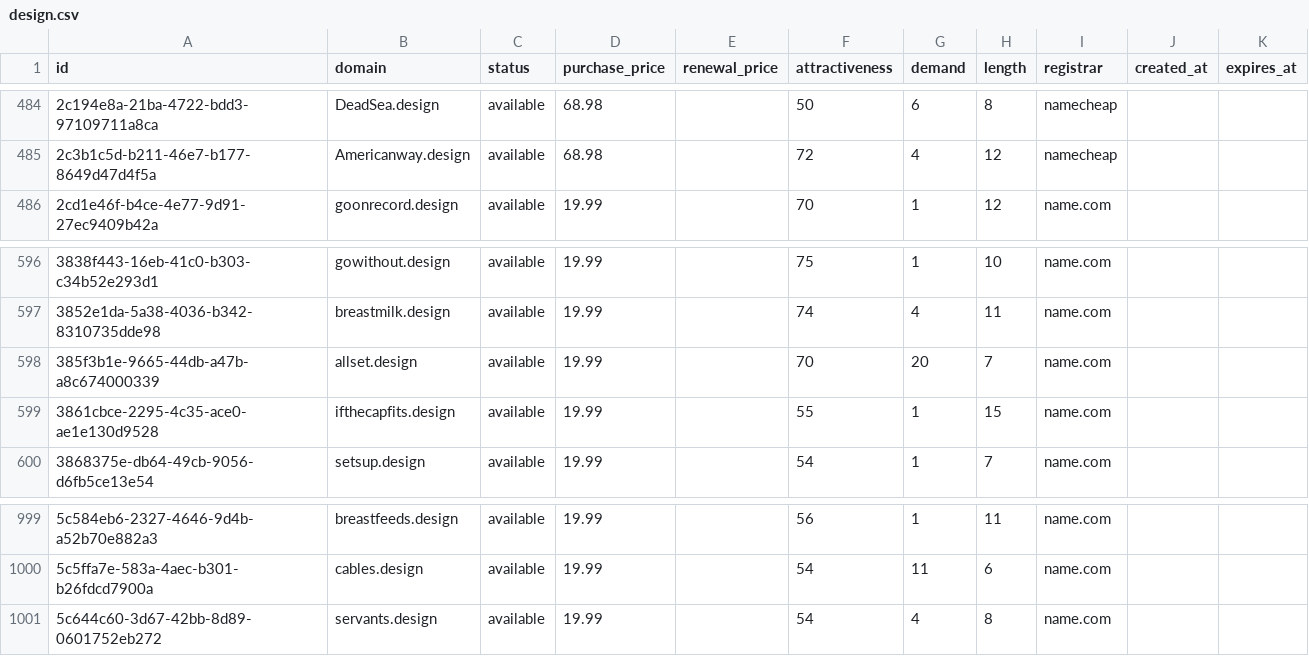
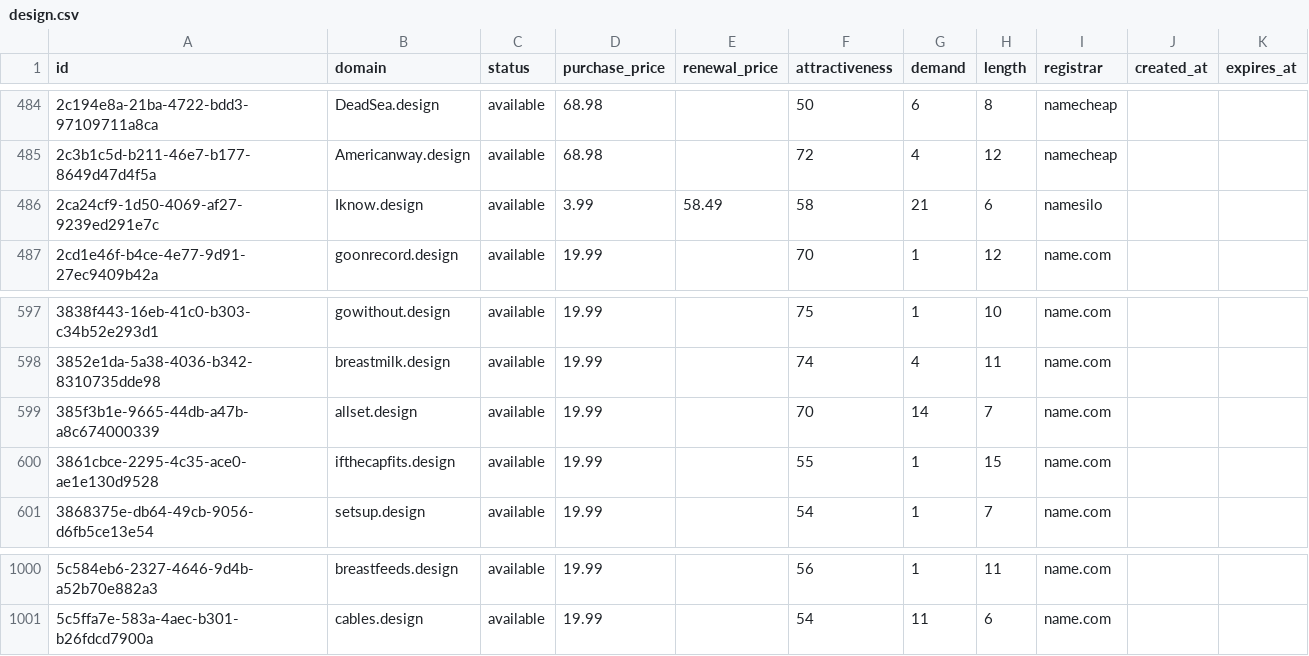
Before and after one commit to UniqueDomains/design-oneword-domains, a CSV file: design.csv, drawn as a sheet; only a part is shown, gaps mark what is left out.

Commit message:
Domains update

```diff
--- a/design.csv
+++ b/design.csv
@@ -485,2 +485,3 @@ id,domain,status,purchase_price,renewal_price,attractiveness,demand,length,regis
 2c3b1c5d-b211-46e7-b177-8649d47d4f5a,Americanway.design,available,68.98,,72,4,12,namecheap,,
+2ca24cf9-1d50-4069-af27-9239ed291e7c,Iknow.design,available,3.99,58.49,58,21,6,namesilo,,
 2cd1e46f-b4ce-4e77-9d91-27ec9409b42a,goonrecord.design,available,19.99,,70,1,12,name.com,,
@@ -597,3 +598,3 @@ id,domain,status,purchase_price,renewal_price,attractiveness,demand,length,regis
 3852e1da-5a38-4036-b342-8310735dde98,breastmilk.design,available,19.99,,74,4,11,name.com,,
-385f3b1e-9665-44db-a47b-a8c674000339,allset.design,available,19.99,,70,20,7,name.com,,
+385f3b1e-9665-44db-a47b-a8c674000339,allset.design,available,19.99,,70,14,7,name.com,,
 3861cbce-2295-4c35-ace0-ae1e130d9528,ifthecapfits.design,available,19.99,,55,1,15,name.com,,
@@ -1000,2 +1001 @@ id,domain,status,purchase_price,renewal_price,attractiveness,demand,length,regis
 5c5ffa7e-583a-4aec-b301-b26fdcd7900a,cables.design,available,19.99,,54,11,6,name.com,,
-5c644c60-3d67-42bb-8d89-0601752eb272,servants.design,available,19.99,,54,4,8,name.com,,
```
Also changed, not shown: 4 other files.
